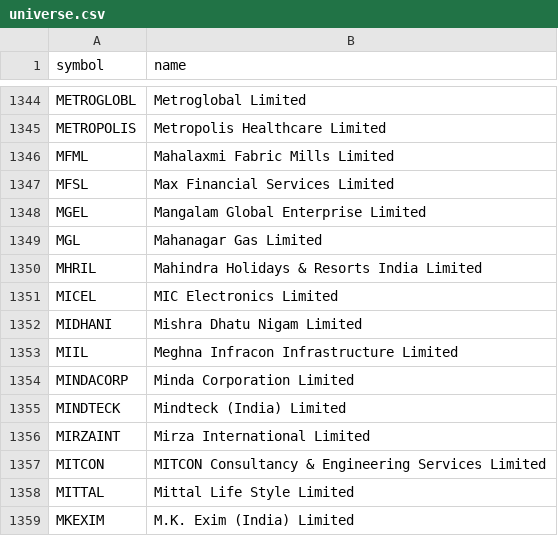
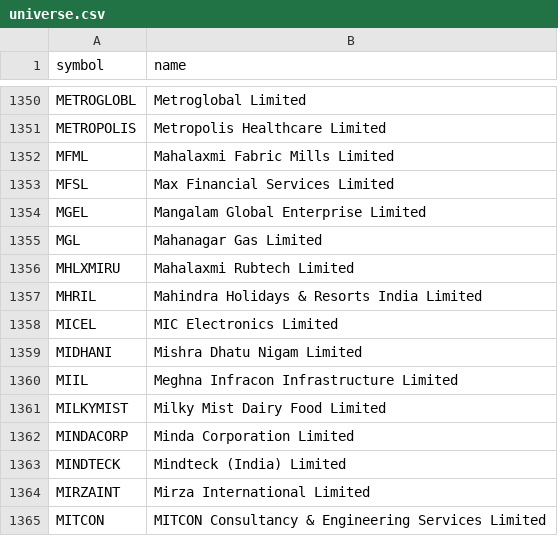
Before and after one commit to shisharay2468-sys/MOMENTUM-PF, a CSV file: universe.csv, drawn as a sheet; only a part is shown, gaps mark what is left out; the shorter side is filled out with more unchanged rows; the diff covers the shown part only.

```diff
--- a/universe.csv
+++ b/universe.csv
@@ -1349,2 +1355,3 @@ MGEL,Mangalam Global Enterprise Limited
 MGL,Mahanagar Gas Limited
+MHLXMIRU,Mahalaxmi Rubtech Limited
 MHRIL,Mahindra Holidays & Resorts India Limited
@@ -1353,2 +1360,3 @@ MIDHANI,Mishra Dhatu Nigam Limited
 MIIL,Meghna Infracon Infrastructure Limited
+MILKYMIST,Milky Mist Dairy Food Limited
 MINDACORP,Minda Corporation Limited
```
Also changed, not shown: 11 added rows and 1 removed row elsewhere in this file, 3 other files.
